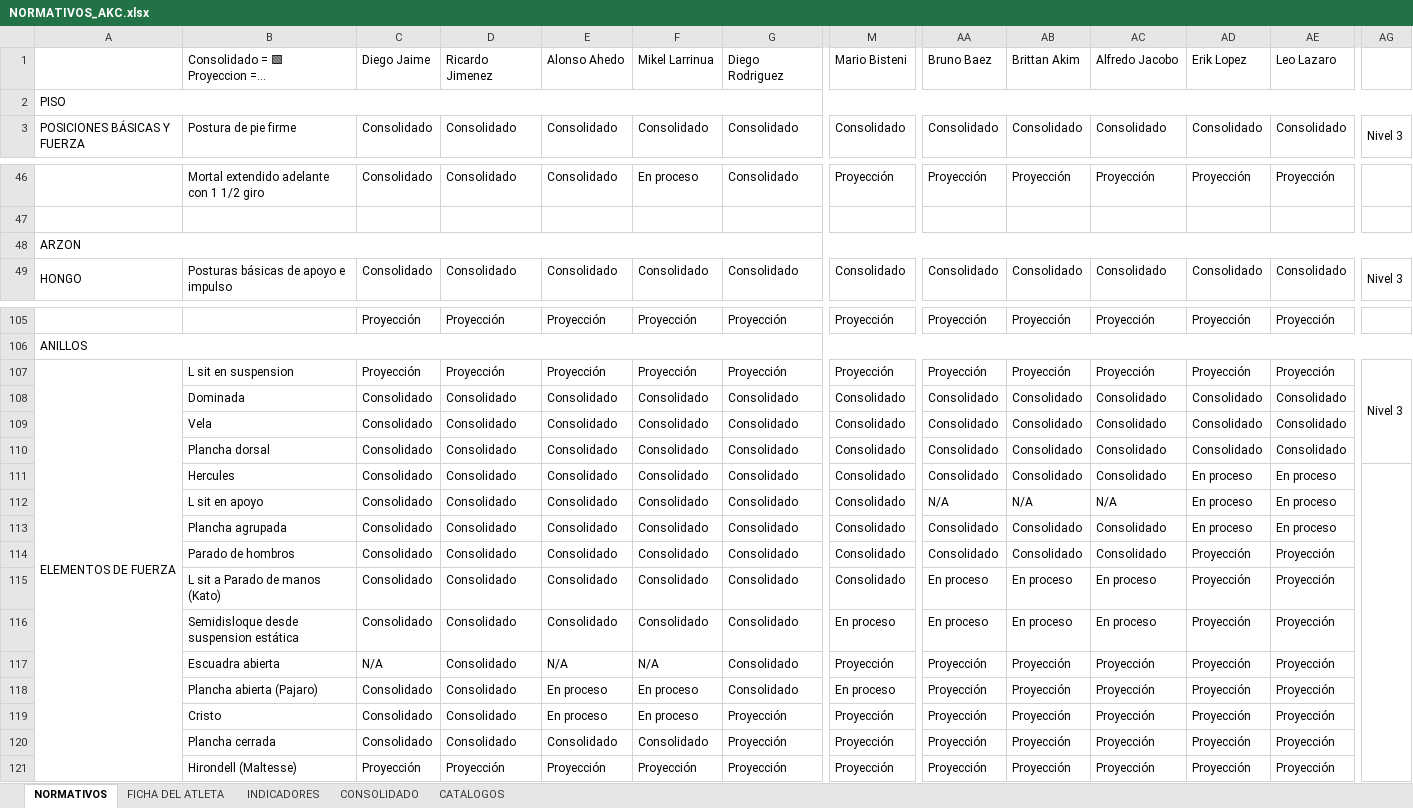
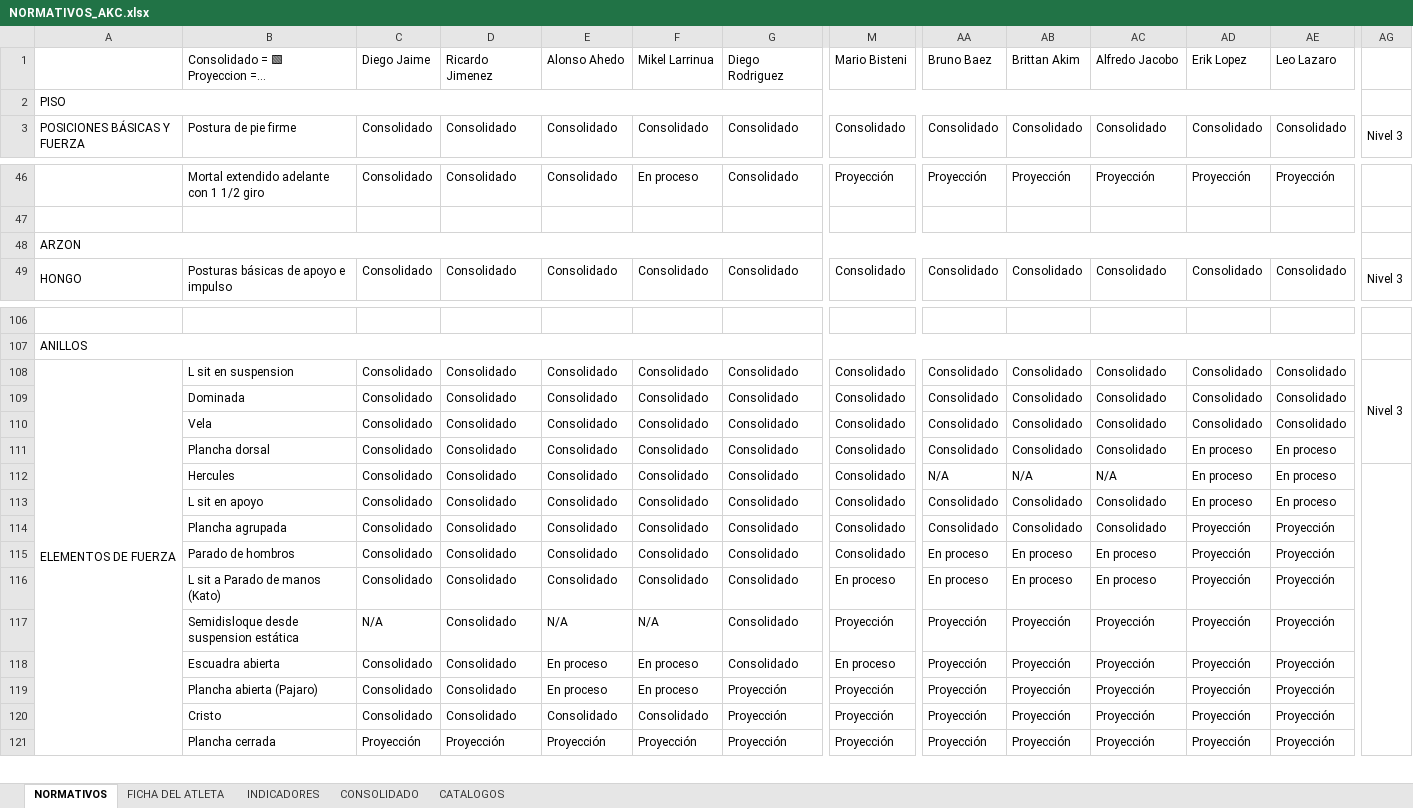
Before and after one commit to josemanueljaimemorales/GAV-APP-AKC, an Excel workbook: modulos/normativos/NORMATIVOS_AKC.xlsx, sheet NORMATIVOS, drawn as a sheet; only a part is shown, gaps mark what is left out; long unchanged cells end in …; values as stored, in another font and other column widths than the file's, no cell formats; conditional formats not drawn; removed rows and columns are numbered as before the commit, all else as after; rows hold the shown columns only; the diff covers the shown part only; the diff names each change by its address in the sheet, - before the commit and + after, or states it on an @@ line.

```diff
--- a/modulos/normativos/NORMATIVOS_AKC.xlsx (sheet NORMATIVOS)
+++ b/modulos/normativos/NORMATIVOS_AKC.xlsx (sheet NORMATIVOS)
-A2:AO2 merged
+A2:AF2 merged
-A48:AO48 merged
+A48:AF48 merged
-row 106:  |  | Proyección | Proyección | Proyección | Proyección | Proyección | Proyección | Proyección | Proyección | Proyección | Proyección | Proyección
+row 106: (empty)
-A106:AO106 merged
+A107:AF107 merged
-row 107: ELEMENTOS DE FUERZA | L sit en suspension | Proyección | Proyección | Proyección | Proyección | Proyección | Proyección | Proyección | Proyección | Proyección | Proyección | Proyección | Nivel 3
+row 108: ELEMENTOS DE FUERZA | L sit en suspension | Consolidado | Consolidado | Consolidado | Consolidado | Consolidado | Consolidado | Consolidado | Consolidado | Consolidado | Consolidado | Consolidado | Nivel 3
-row 110:  | Plancha dorsal | Consolidado | Consolidado | Consolidado | Consolidado | Consolidado | Consolidado | Consolidado | Consolidado | Consolidado | Consolidado | Consolidado
-B111: Hercules
+B111: Plancha dorsal
-AG111:AG121 merged
-B112: L sit en apoyo
+B112: Hercules
+AG112:AG122 merged
-B113: Plancha agrupada
+B113: L sit en apoyo
-B114: Parado de hombros
+B114: Plancha agrupada
-B115: L sit a Parado de manos (Kato)
+B115: Parado de hombros
-B116: Semidisloque desde suspension estática
+B116: L sit a Parado de manos (Kato)
-B117: Escuadra abierta
+B117: Semidisloque desde suspension estática
-B118: Plancha abierta (Pajaro)
+B118: Escuadra abierta
-B119: Cristo
+B119: Plancha abierta (Pajaro)
-B120: Plancha cerrada
+B120: Cristo
-B121: Hirondell (Maltesse)
+B121: Plancha cerrada
```
Also changed, not shown: 12 added rows, 11 removed rows, 236 edited cells and merged cells elsewhere in this sheet, sheet FICHA DEL ATLETA, sheet CONSOLIDADO, sheet INDICADORES, sheet CATALOGOS, cell formats, formulas that keep their value, charts or pictures, 25 other files.
